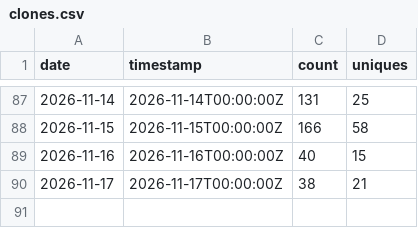
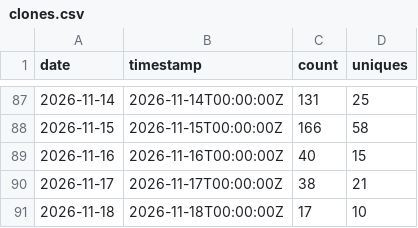
Before and after one commit to BabakBar/BoringHannover, a CSV file: data/clones.csv, drawn as a sheet; only a part is shown, gaps mark what is left out.

```diff
--- a/data/clones.csv
+++ b/data/clones.csv
@@ -90 +90,2 @@ date,timestamp,count,uniques
 2026-11-17,2026-11-17T00:00:00Z,38,21
+2026-11-18,2026-11-18T00:00:00Z,17,10
```
Also changed, not shown: data/views.csv, 5 other files.
